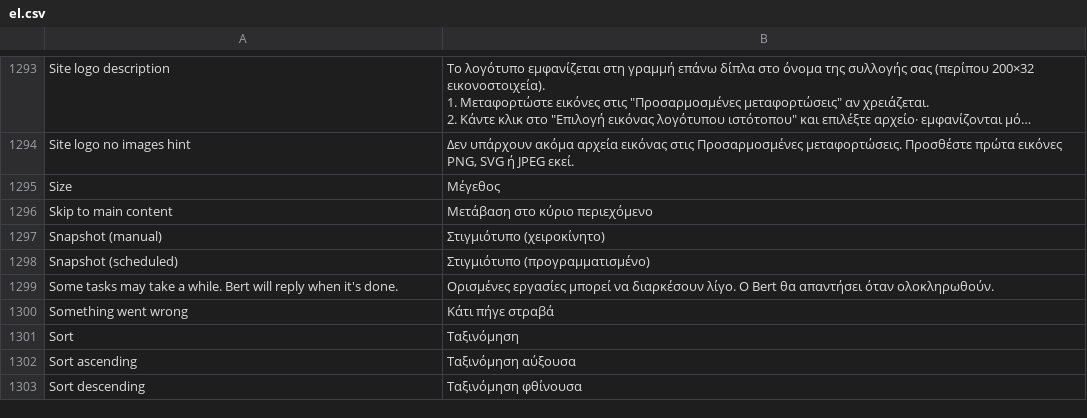
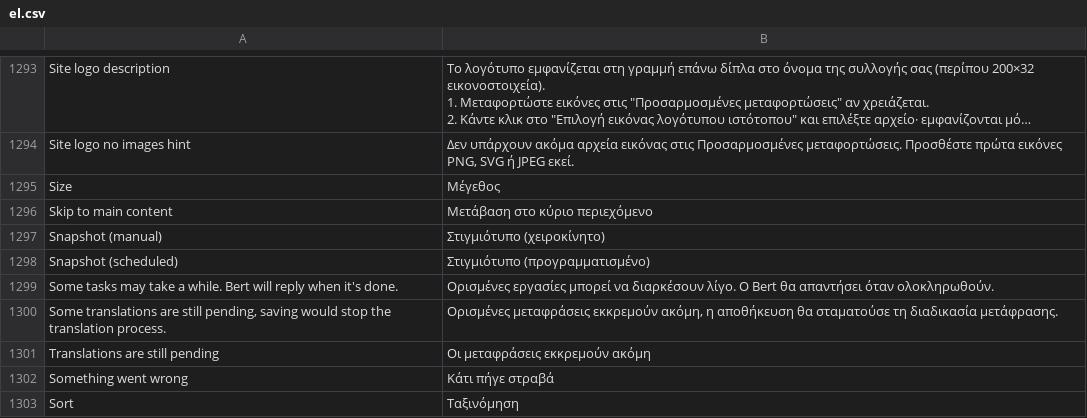
Before and after one commit to huridocs/uwazi, a CSV file: contents/ui-translations/el.csv, drawn as a sheet; only a part is shown, gaps mark what is left out; the shorter side is filled out with more unchanged rows; long unchanged cells end in ….

```diff
--- a/contents/ui-translations/el.csv
+++ b/contents/ui-translations/el.csv
@@ -1353,2 +1353,4 @@ Snapshot (scheduled),Στιγμιότυπο (προγραμματισμένο)
 Some tasks may take a while. Bert will reply when it's done.,Ορισμένες εργασίες μπορεί να διαρκέσουν λίγο. Ο Bert θα απαντήσει όταν ολοκληρωθούν.
+"Some translations are still pending, saving would stop the translation process.","Ορισμένες μεταφράσεις εκκρεμούν ακόμη, η αποθήκευση θα σταματούσε τη διαδικασία μετάφρασης."
+Translations are still pending,Οι μεταφράσεις εκκρεμούν ακόμη
 Something went wrong,Κάτι πήγε στραβά
```
Also changed, not shown: contents/translation-context.csv, contents/ui-translations/my.csv, 50 other files.
